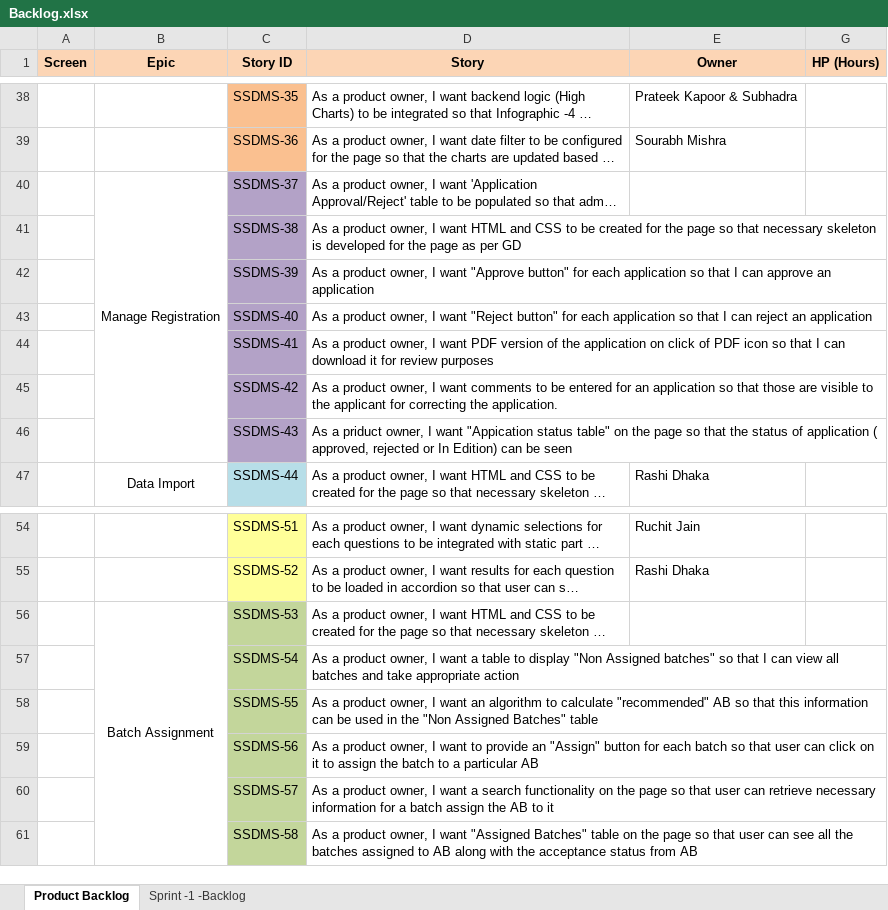
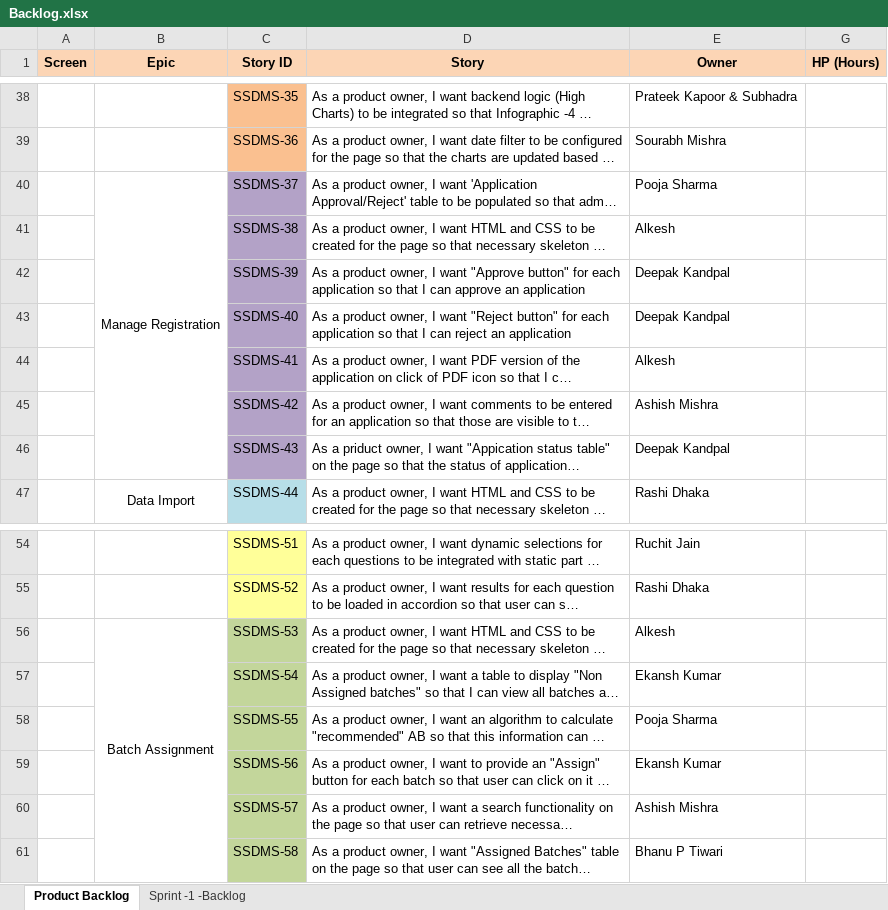
Before and after one commit to SmaltAndBeryl/Internship_2017, an Excel workbook: SSDMS_Requirements/Backlog/Backlog.xlsx, sheet Product Backlog, drawn as a sheet; only a part is shown, gaps mark what is left out; long unchanged cells end in …; values as stored, in another font and other column widths than the file's, no borders; the diff names each change by its address in the sheet, - before the commit and + after, or states it on an @@ line.

```diff
--- a/SSDMS_Requirements/Backlog/Backlog.xlsx (sheet Product Backlog)
+++ b/SSDMS_Requirements/Backlog/Backlog.xlsx (sheet Product Backlog)
-E40 (Owner): (empty)
+E40 (Owner): Pooja Sharma
-E41 (Owner): (empty)
+E41 (Owner): Alkesh
-E42:E43 (Owner): (empty)
+E42:E43 (Owner): Deepak Kandpal
-E44 (Owner): (empty)
+E44 (Owner): Alkesh
-E45 (Owner): (empty)
+E45 (Owner): Ashish Mishra
-E46 (Owner): (empty)
+E46 (Owner): Deepak Kandpal
-E56 (Owner): (empty)
+E56 (Owner): Alkesh
-E57 (Owner): (empty)
+E57 (Owner): Ekansh Kumar
-E58 (Owner): (empty)
+E58 (Owner): Pooja Sharma
-E59 (Owner): (empty)
+E59 (Owner): Ekansh Kumar
-E60 (Owner): (empty)
+E60 (Owner): Ashish Mishra
-E61 (Owner): (empty)
+E61 (Owner): Bhanu P Tiwari
```
